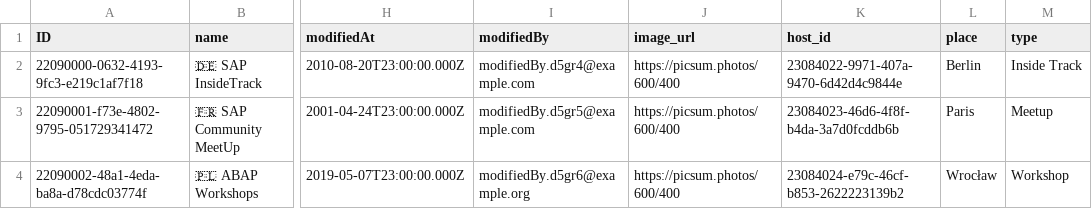
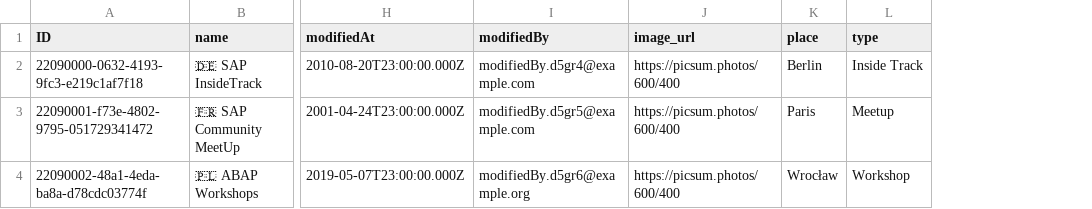
Before and after one commit to Proallone/voca, a CSV file: db/data/events-Events.csv, drawn as a sheet; only a part is shown, gaps mark what is left out; the diff names each change by its address in the sheet, - before the commit and + after, or states it on an @@ line.

```diff
--- a/db/data/events-Events.csv
+++ b/db/data/events-Events.csv
-column K (host_id), rows 2-4: 23084022-9971-407a-9470-6d42d4c9844e | 23084023-46d6-4f8f-b4da-3a7d0fcddb6b | 23084024-e79c-46cf-b853-2622223139b2
```
Also changed, not shown: db/data/events-Users.csv, 5 other files.
